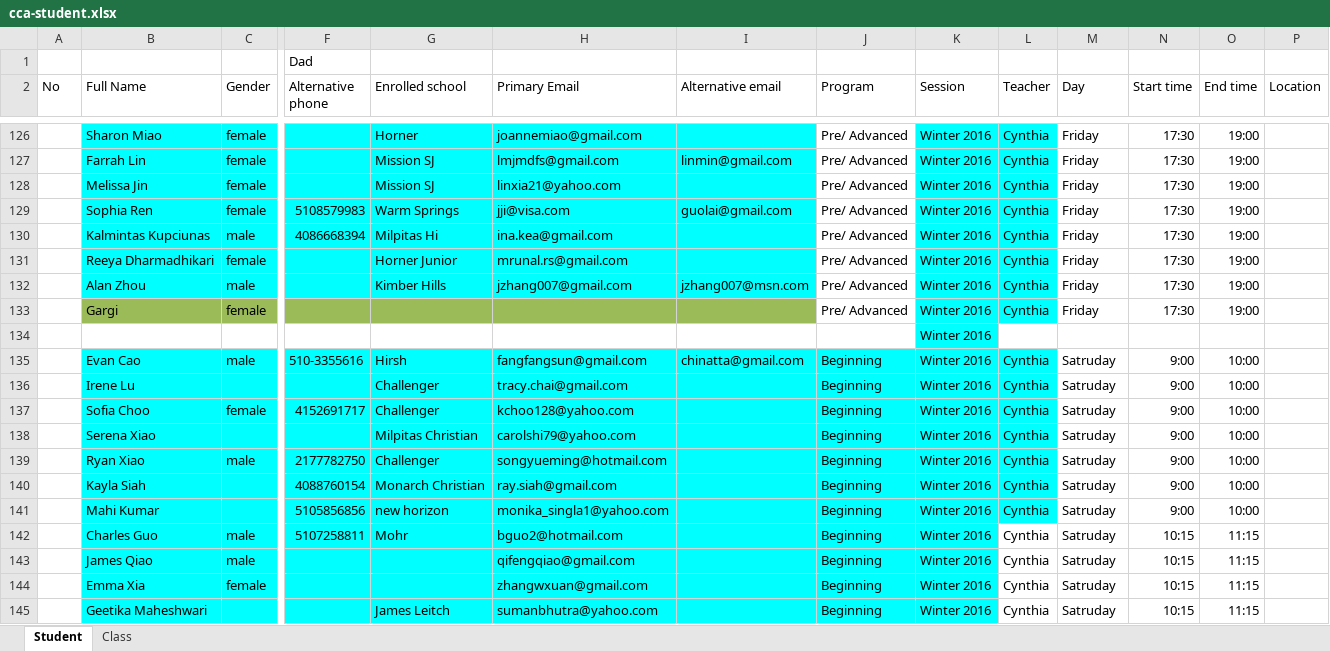
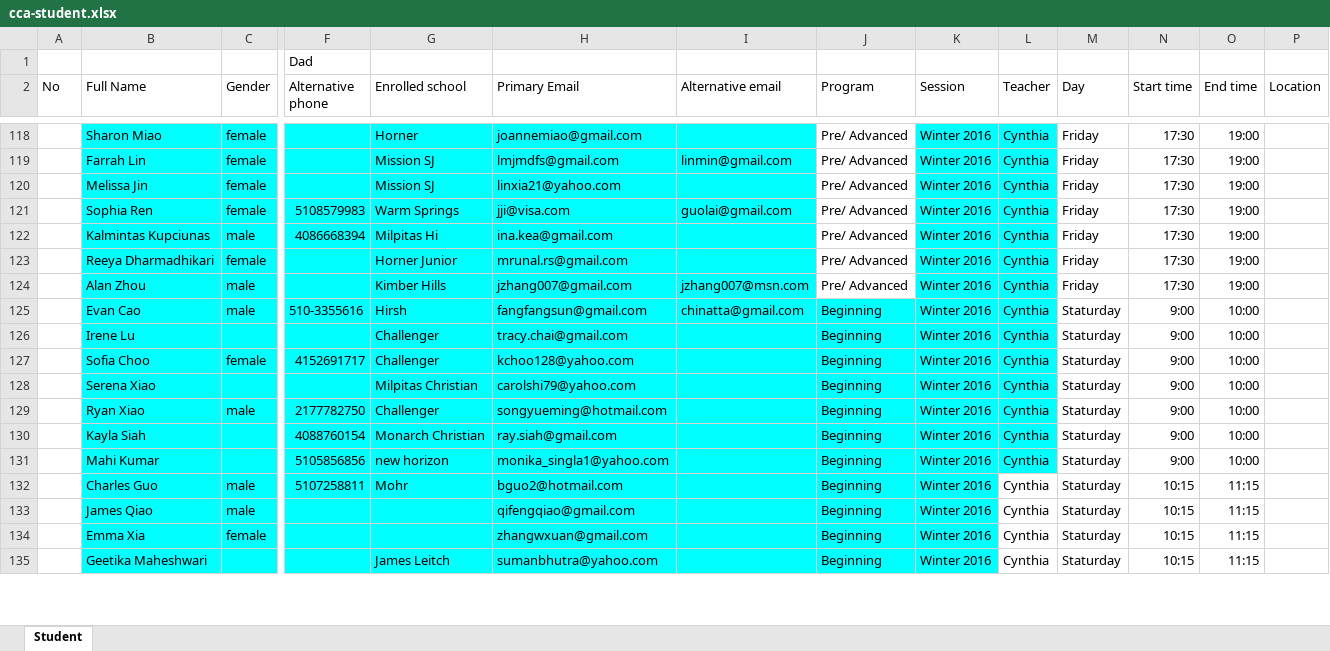
Before and after one commit to lxm218/Edminforce, an Excel workbook: data-transfer/transfer/data/cca/cca-student.xlsx, sheet Student, drawn as a sheet; only a part is shown, gaps mark what is left out; values as stored, in another font and other column widths than the file's, no borders; removed rows and columns are numbered as before the commit, all else as after; rows hold the shown columns only; the diff covers the shown part only; the diff names each change by its address in the sheet, - before the commit and + after, or states it on an @@ line.

```diff
--- a/data-transfer/transfer/data/cca/cca-student.xlsx (sheet Student)
+++ b/data-transfer/transfer/data/cca/cca-student.xlsx (sheet Student)
-sheet tab: Class
-row 133:  | Gargi | female |  |  |  |  | Pre/ Advanced | Winter 2016 | Cynthia | Friday | 17:30 | 19:00
-row 134:  |  |  |  |  |  |  |  | Winter 2016
-M125:M135 (Day): Satruday
+M125:M135 (Day): Staturday
```
Also changed, not shown: 12 removed rows and 138 edited cells elsewhere in this sheet, data-transfer/transfer/data/cca/cca-class.xlsx, 12 other files.
